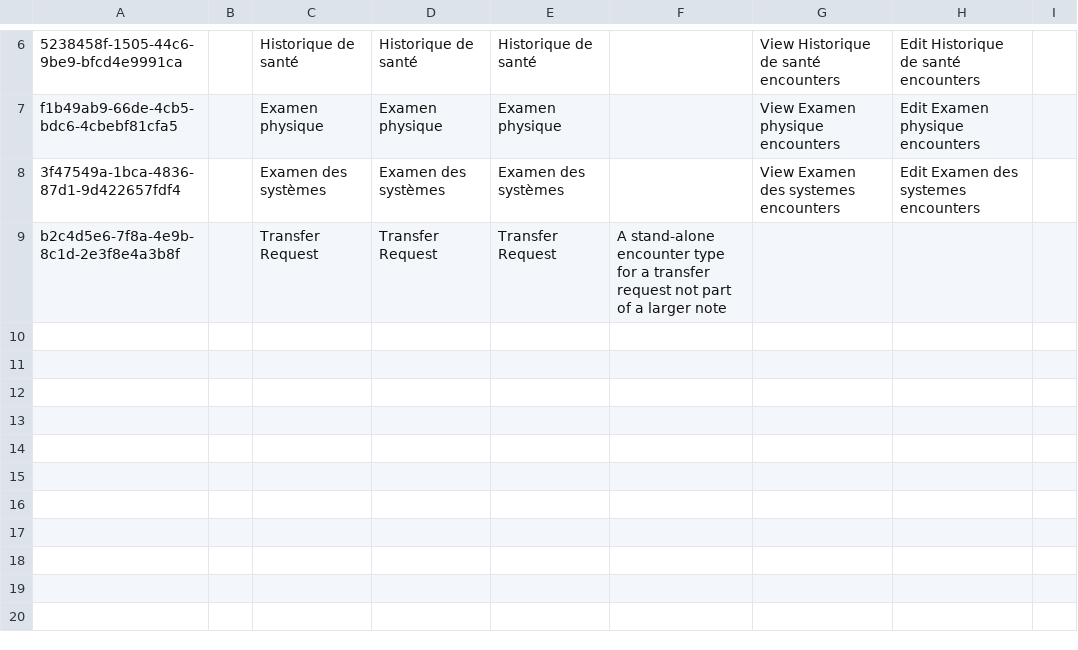
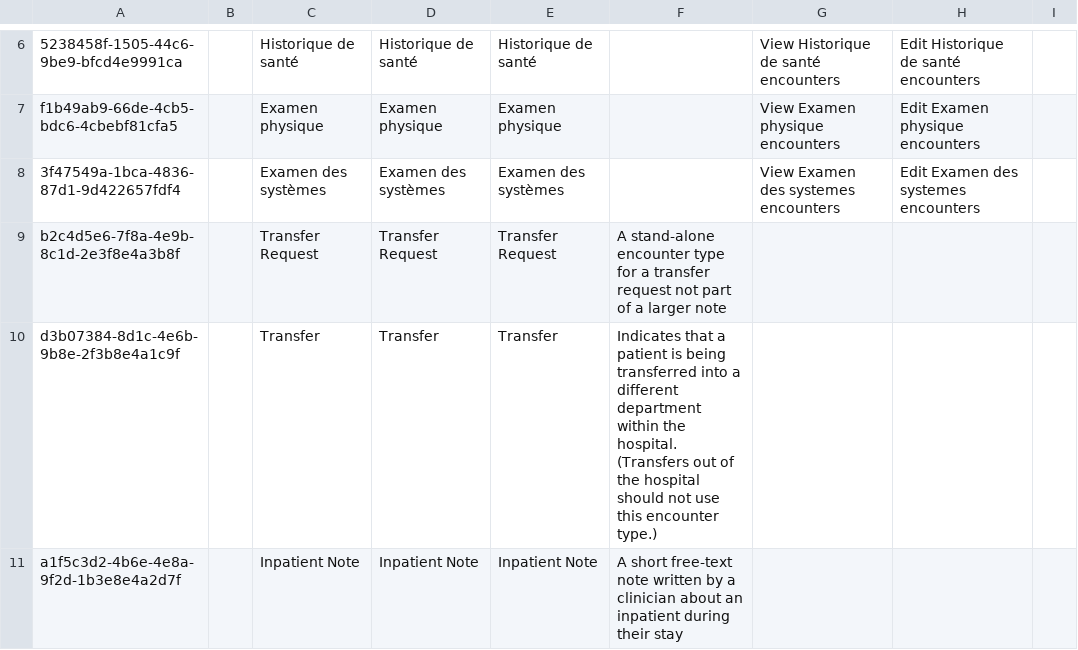
Before and after one commit to mekomsolutions/ozone-hsc, a CSV file: configs/openmrs/initializer_config/encountertypes/additionalEncountertypes.csv, drawn as a sheet; only a part is shown, gaps mark what is left out; the diff names each change by its address in the sheet, - before the commit and + after, or states it on an @@ line.

```diff
--- a/configs/openmrs/initializer_config/encountertypes/additionalEncountertypes.csv
+++ b/configs/openmrs/initializer_config/encountertypes/additionalEncountertypes.csv
+row 10: d3b07384-8d1c-4e6b-9b8e-2f3b8e4a1c9f |  | Transfer | Transfer | Transfer | Indicates that a patient is being transferred into a different department within the hospital. (Transfers out of the hospital should not use this encounter type.)
+row 11: a1f5c3d2-4b6e-4e8a-9f2d-1b3e8e4a2d7f |  | Inpatient Note | Inpatient Note | Inpatient Note | A short free-text note written by a clinician about an inpatient during their stay
```
Also changed, not shown: configs/openmrs/initializer_config/metadatatermmappings/metadatatermmappings.csv, 1 other file.
